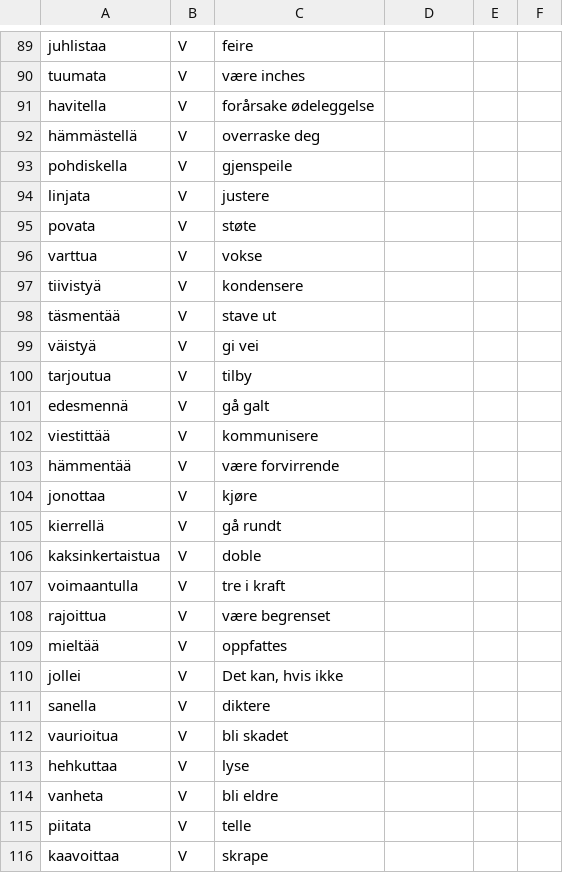
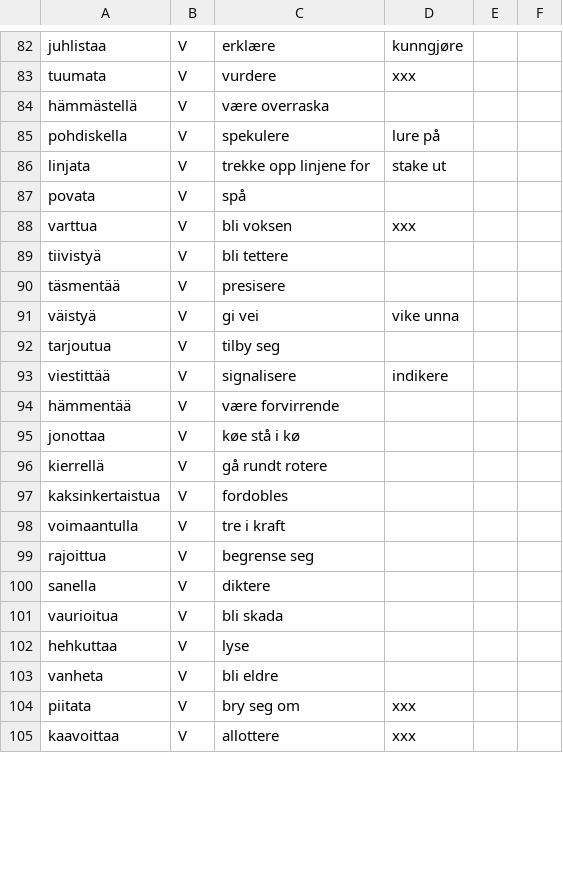
Before and after one commit to giellalt/dict-fin-nob, a CSV file: inc/V-google.csv, drawn as a sheet; only a part is shown, gaps mark what is left out; removed rows and columns are numbered as before the commit, all else as after; the diff covers the shown part only; the diff names each change by its address in the sheet, - before the commit and + after, or states it on an @@ line.

```diff
--- a/inc/V-google.csv
+++ b/inc/V-google.csv
-C82: feire
+C82: erklære
-D82: (empty)
+D82: kunngjøre
-C83: være inches
+C83: vurdere
-D83: (empty)
+D83: xxx
-row 91: havitella | V | forårsake ødeleggelse
-C84: overraske deg
+C84: være overraska
-C85: gjenspeile
+C85: spekulere
-D85: (empty)
+D85: lure på
-C86: justere
+C86: trekke opp linjene for
-D86: (empty)
+D86: stake ut
-C87: støte
+C87: spå
-C88: vokse
+C88: bli voksen
-D88: (empty)
+D88: xxx
-C89: kondensere
+C89: bli tettere
-C90: stave ut
+C90: presisere
-D91: (empty)
+D91: vike unna
-C92: tilby
+C92: tilby seg
-row 101: edesmennä | V | gå galt
-C93: kommunisere
+C93: signalisere
-D93: (empty)
+D93: indikere
-C95: kjøre
+C95: køe stå i kø
-C96: gå rundt
+C96: gå rundt rotere
-C97: doble
+C97: fordobles
-C99: være begrenset
+C99: begrense seg
-row 109: mieltää | V | oppfattes
-row 110: jollei | V | Det kan, hvis ikke
-C101: bli skadet
+C101: bli skada
-C104: telle
+C104: bry seg om
-D104:D105: (empty)
+D104:D105: xxx
-C105: skrape
+C105: allottere
```
Also changed, not shown: 11 removed rows, 1 moved row and 121 edited cells elsewhere in this file, inc/Po.csv, inc/freeA.csv.
